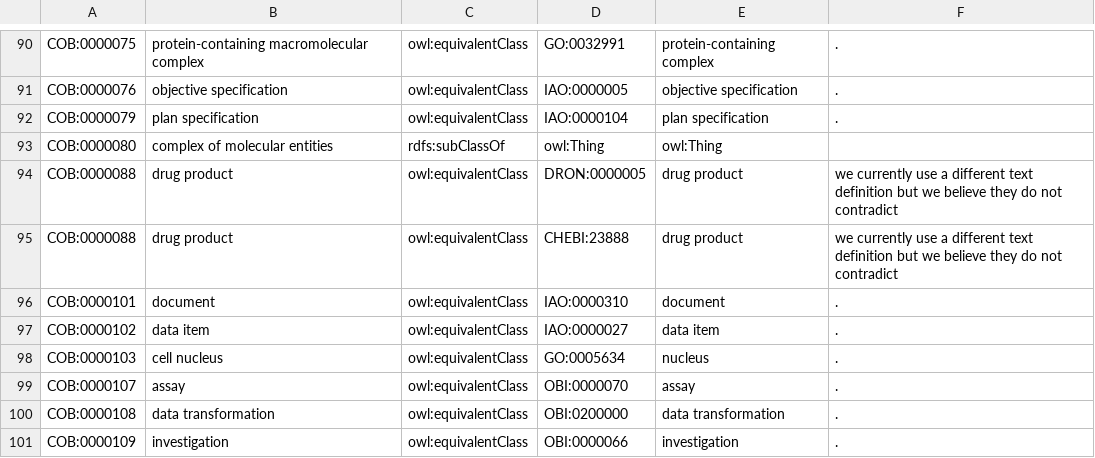
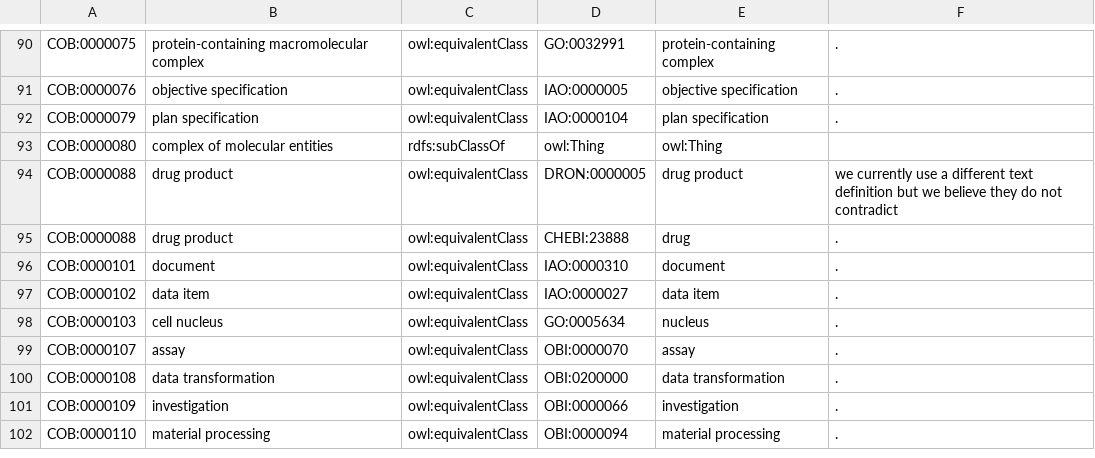
Before and after one commit to OBOFoundry/COB, a TSV file: src/ontology/components/cob-to-external.tsv, drawn as a sheet; only a part is shown, gaps mark what is left out; the shorter side is filled out with more unchanged rows.

Commit message:
Update cob-to-external.tsv

```diff
--- a/src/ontology/components/cob-to-external.tsv
+++ b/src/ontology/components/cob-to-external.tsv
@@ -94,3 +94,3 @@ COB:0000080	complex of molecular entities	rdfs:subClassOf	owl:Thing	owl:Thing
 COB:0000088	drug product	owl:equivalentClass	DRON:0000005	drug product	we currently use a different text definition but we believe they do not contradict
-COB:0000088	drug product	owl:equivalentClass	CHEBI:23888	drug product	we currently use a different text definition but we believe they do not contradict
+COB:0000088	drug product	owl:equivalentClass	CHEBI:23888	drug	.
 COB:0000101	document	owl:equivalentClass	IAO:0000310	document	.
```
